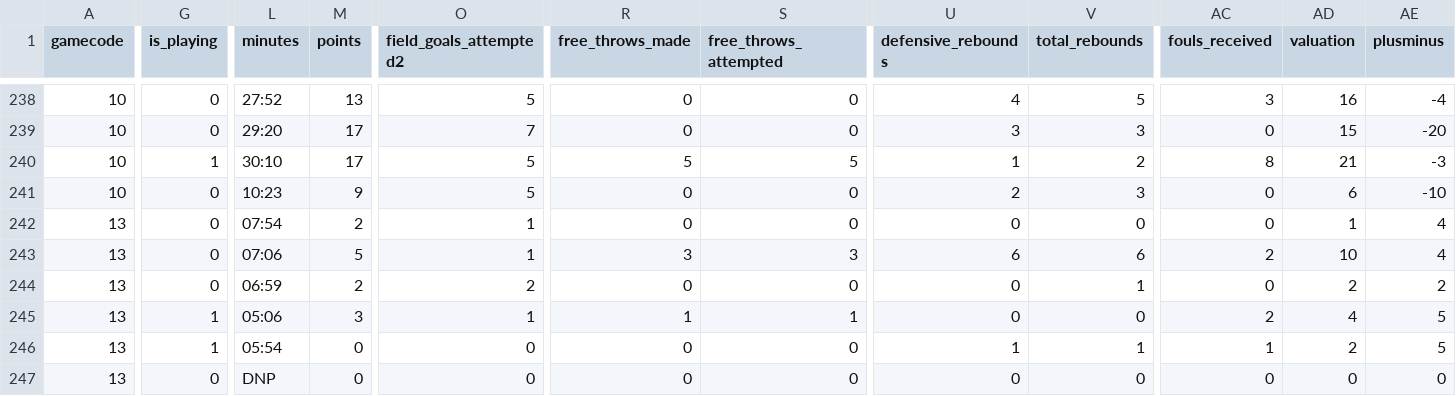
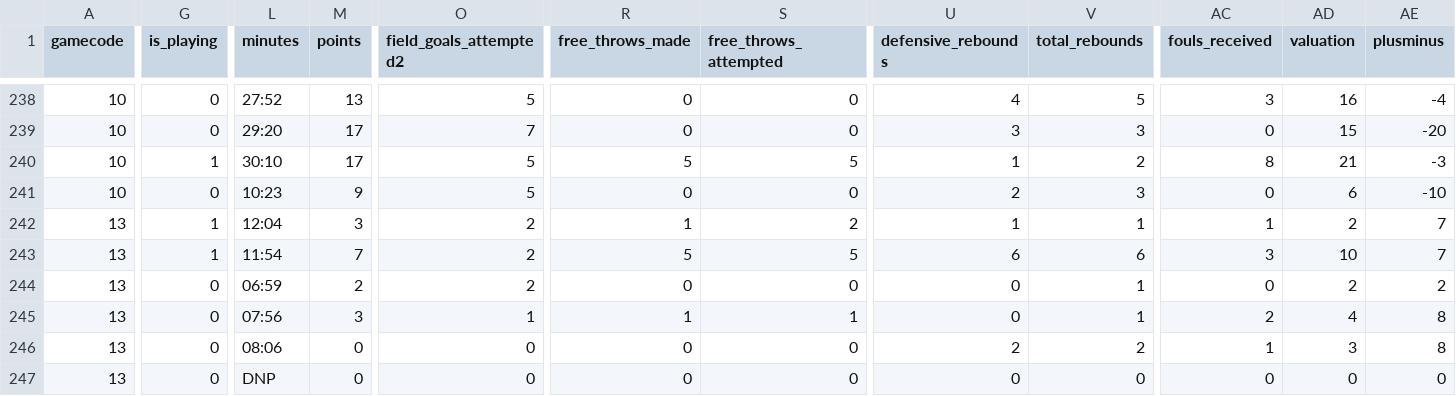
Before and after one commit to IvoVillanueva/EUROLIGAS, a CSV file: data/euroleague_boxscore_2026-27.csv, drawn as a sheet; only a part is shown, gaps mark what is left out; the diff covers the shown part only; the diff names each change by its address in the sheet, - before the commit and + after, or states it on an @@ line.

```diff
--- a/data/euroleague_boxscore_2026-27.csv
+++ b/data/euroleague_boxscore_2026-27.csv
-G242:G243 (is_playing): 0
+G242:G243 (is_playing): 1
-L242 (minutes): 07:54
+L242 (minutes): 12:04
-M242 (points): 2
+M242 (points): 3
-O242:O243 (field_goals_attempted2): 1
+O242:O243 (field_goals_attempted2): 2
-R242 (free_throws_made): 0
+R242 (free_throws_made): 1
-S242 (free_throws_attempted): 0
+S242 (free_throws_attempted): 2
-U242 (defensive_rebounds): 0
+U242 (defensive_rebounds): 1
-V242 (total_rebounds): 0
+V242 (total_rebounds): 1
-AC242 (fouls_received): 0
+AC242 (fouls_received): 1
-AD242 (valuation): 1
+AD242 (valuation): 2
-AE242:AE243 (plusminus): 4
+AE242:AE243 (plusminus): 7
-L243 (minutes): 07:06
+L243 (minutes): 11:54
-M243 (points): 5
+M243 (points): 7
-R243 (free_throws_made): 3
+R243 (free_throws_made): 5
-S243 (free_throws_attempted): 3
+S243 (free_throws_attempted): 5
-AC243 (fouls_received): 2
+AC243 (fouls_received): 3
-G245:G246 (is_playing): 1
+G245:G246 (is_playing): 0
-L245 (minutes): 05:06
+L245 (minutes): 07:56
-V245 (total_rebounds): 0
+V245 (total_rebounds): 1
-AE245:AE246 (plusminus): 5
+AE245:AE246 (plusminus): 8
-L246 (minutes): 05:54
+L246 (minutes): 08:06
-U246 (defensive_rebounds): 1
+U246 (defensive_rebounds): 2
-V246 (total_rebounds): 1
+V246 (total_rebounds): 2
-AD246 (valuation): 2
+AD246 (valuation): 3
```
Also changed, not shown: 119 edited cells elsewhere in this file, data/eurocup_boxscore_2026-27.csv, 4 other files.
